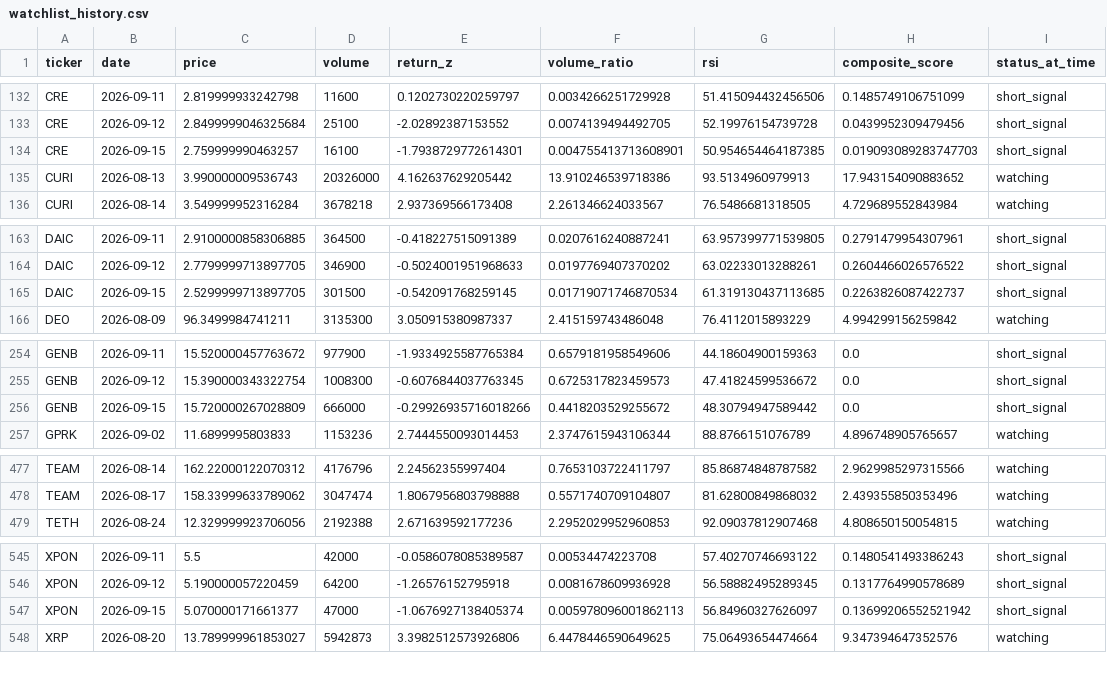
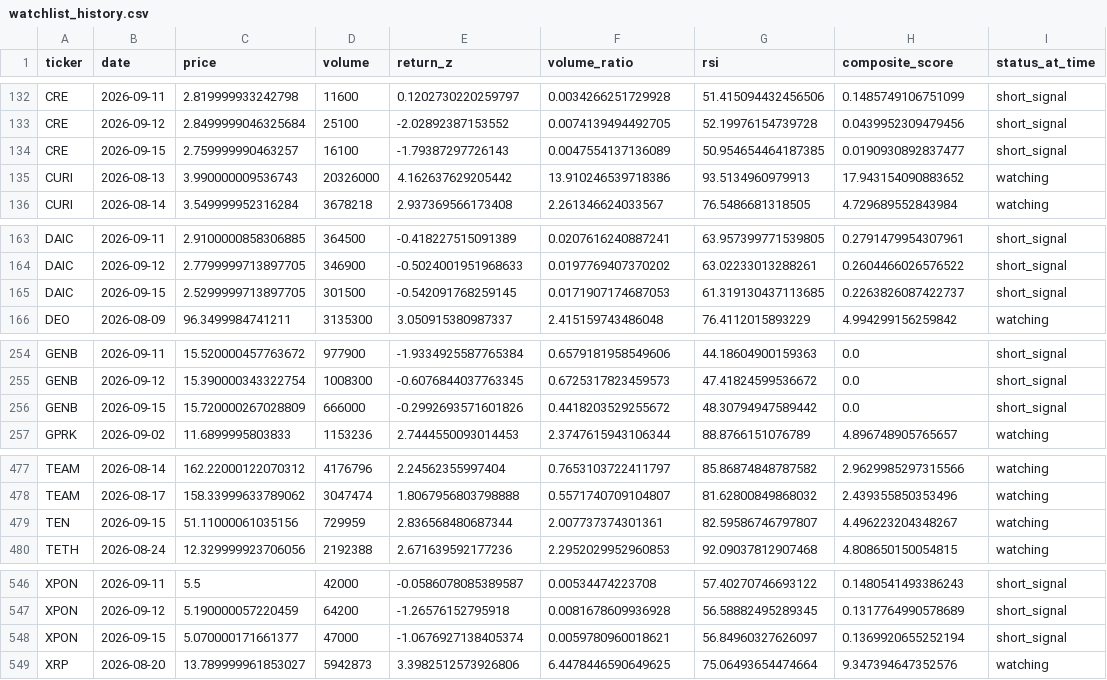
Before and after one commit to kgb1970-gh/stock-crash-tracker, a CSV file: data/watchlist_history.csv, drawn as a sheet; only a part is shown, gaps mark what is left out; the diff covers the shown part only.

```diff
--- a/data/watchlist_history.csv
+++ b/data/watchlist_history.csv
@@ -133,3 +133,3 @@ CRE,2026-09-11,2.819999933242798,11600,0.1202730220259797,0.0034266251729928,51.
 CRE,2026-09-12,2.8499999046325684,25100,-2.02892387153552,0.0074139494492705,52.19976154739728,0.0439952309479456,short_signal
-CRE,2026-09-15,2.759999990463257,16100,-1.7938729772614301,0.004755413713608901,50.954654464187385,0.019093089283747703,short_signal
+CRE,2026-09-15,2.759999990463257,16100,-1.79387297726143,0.0047554137136089,50.954654464187385,0.0190930892837477,short_signal
 CURI,2026-08-13,3.990000009536743,20326000,4.162637629205442,13.910246539718386,93.5134960979913,17.943154090883652,watching
@@ -164,3 +164,3 @@ DAIC,2026-09-11,2.9100000858306885,364500,-0.418227515091389,0.0207616240887241,
 DAIC,2026-09-12,2.7799999713897705,346900,-0.5024001951968633,0.0197769407370202,63.02233013288261,0.2604466026576522,short_signal
-DAIC,2026-09-15,2.5299999713897705,301500,-0.542091768259145,0.01719071746870534,61.319130437113685,0.2263826087422737,short_signal
+DAIC,2026-09-15,2.5299999713897705,301500,-0.542091768259145,0.0171907174687053,61.319130437113685,0.2263826087422737,short_signal
 DEO,2026-08-09,96.3499984741211,3135300,3.050915380987337,2.415159743486048,76.4112015893229,4.994299156259842,watching
@@ -255,3 +255,3 @@ GENB,2026-09-11,15.520000457763672,977900,-1.9334925587765384,0.6579181958549606
 GENB,2026-09-12,15.390000343322754,1008300,-0.6076844037763345,0.6725317823459573,47.41824599536672,0.0,short_signal
-GENB,2026-09-15,15.720000267028809,666000,-0.29926935716018266,0.4418203529255672,48.30794947589442,0.0,short_signal
+GENB,2026-09-15,15.720000267028809,666000,-0.2992693571601826,0.4418203529255672,48.30794947589442,0.0,short_signal
 GPRK,2026-09-02,11.6899995803833,1153236,2.7444550093014453,2.3747615943106344,88.8766151076789,4.896748905765657,watching
@@ -478,2 +478,3 @@ TEAM,2026-08-14,162.22000122070312,4176796,2.24562355997404,0.7653103722411797,8
 TEAM,2026-08-17,158.33999633789062,3047474,1.8067956803798888,0.5571740709104807,81.62800849868032,2.439355850353496,watching
+TEN,2026-09-15,51.11000061035156,729959,2.836568480687344,2.007737374301361,82.59586746797807,4.496223204348267,watching
 TETH,2026-08-24,12.329999923706056,2192388,2.671639592177236,2.2952029952960853,92.09037812907468,4.808650150054815,watching
@@ -546,3 +547,3 @@ XPON,2026-09-11,5.5,42000,-0.0586078085389587,0.00534474223708,57.40270746693122
 XPON,2026-09-12,5.190000057220459,64200,-1.26576152795918,0.0081678609936928,56.58882495289345,0.1317764990578689,short_signal
-XPON,2026-09-15,5.070000171661377,47000,-1.0676927138405374,0.005978096001862113,56.84960327626097,0.13699206552521942,short_signal
+XPON,2026-09-15,5.070000171661377,47000,-1.0676927138405374,0.0059780960018621,56.84960327626097,0.1369920655252194,short_signal
 XRP,2026-08-20,13.789999961853027,5942873,3.3982512573926806,6.4478446590649625,75.06493654474664,9.347394647352576,watching
```
Also changed, not shown: 2 edited cells elsewhere in this file, data/alerts.csv, data/watchlist.csv.
